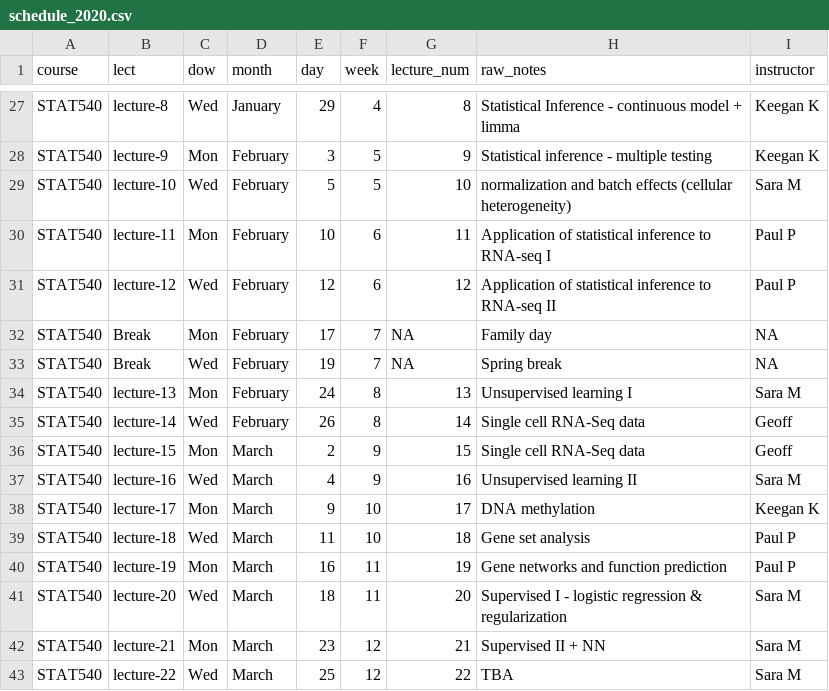
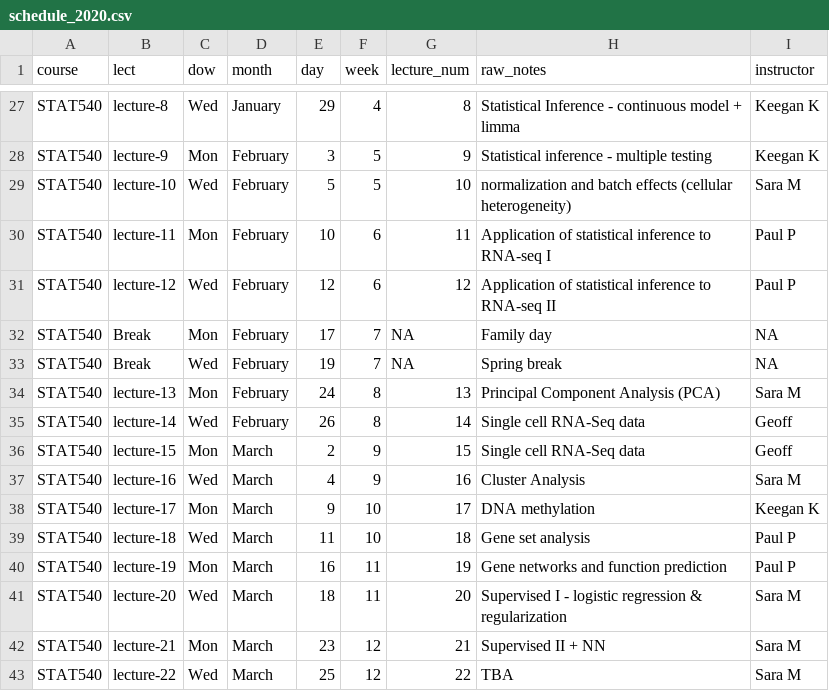
Before and after one commit to STAT540-UBC/STAT540-UBC.github.io, a CSV file: course-admin/schedule_2020.csv, drawn as a sheet; only a part is shown, gaps mark what is left out; the diff names each change by its address in the sheet, - before the commit and + after, or states it on an @@ line.

Commit message:
updated

```diff
--- a/course-admin/schedule_2020.csv
+++ b/course-admin/schedule_2020.csv
-H34 (raw_notes): Unsupervised learning I
+H34 (raw_notes): Principal Component Analysis (PCA)
-H37 (raw_notes): Unsupervised learning II
+H37 (raw_notes): Cluster Analysis
```
